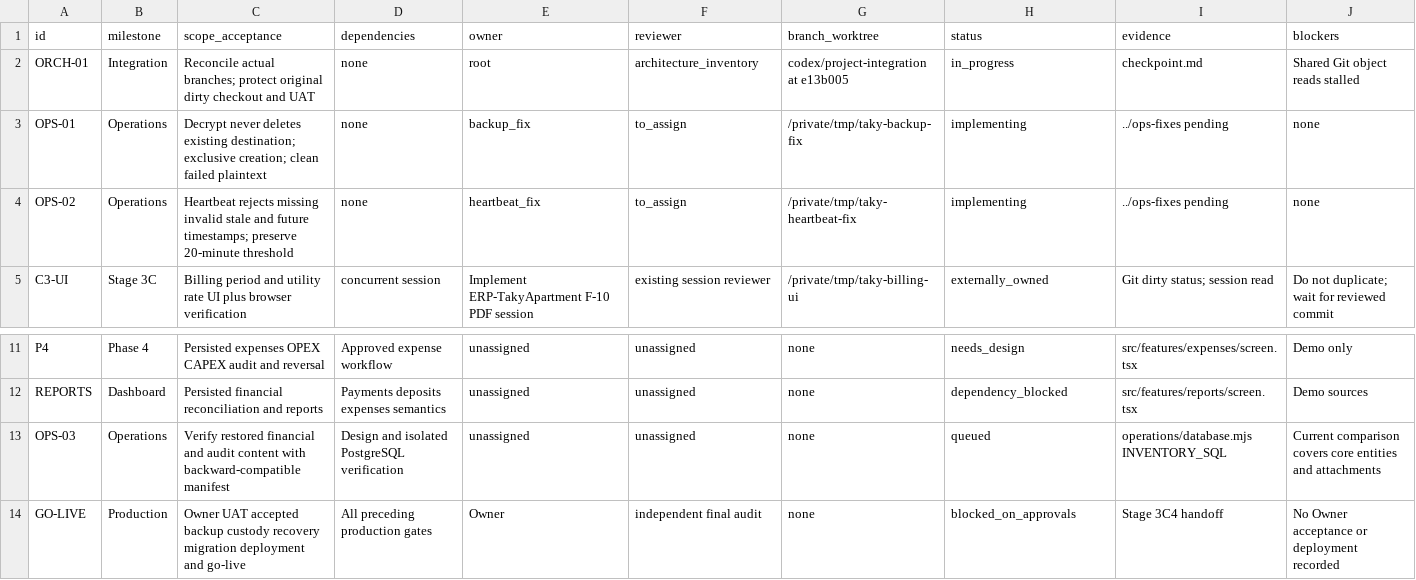
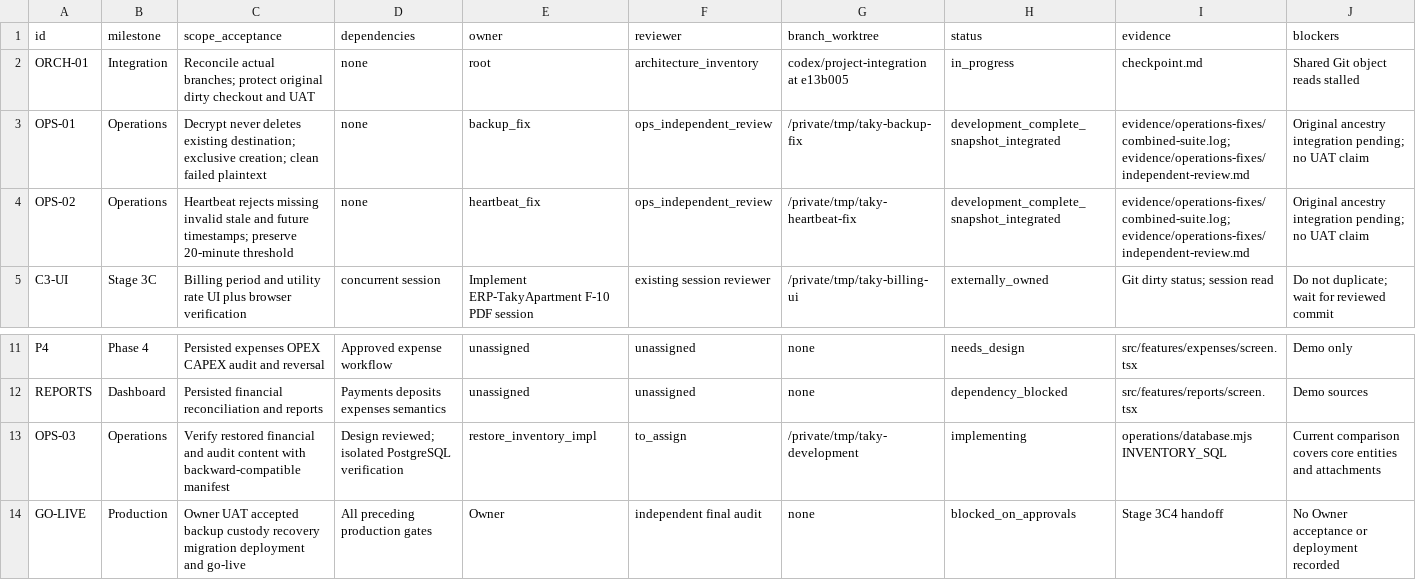
Before and after one commit to ramajittilearn-ctrl/ERP-TakyApartment, a TSV file: docs/project-execution/backlog.tsv, drawn as a sheet; only a part is shown, gaps mark what is left out.

```diff
--- a/docs/project-execution/backlog.tsv
+++ b/docs/project-execution/backlog.tsv
@@ -2,4 +2,4 @@ id	milestone	scope_acceptance	dependencies	owner	reviewer	branch_worktree	status
 ORCH-01	Integration	Reconcile actual branches; protect original dirty checkout and UAT	none	root	architecture_inventory	codex/project-integration at e13b005	in_progress	checkpoint.md	Shared Git object reads stalled
-OPS-01	Operations	Decrypt never deletes existing destination; exclusive creation; clean failed plaintext	none	backup_fix	to_assign	/private/tmp/taky-backup-fix	implementing	../ops-fixes pending	none
-OPS-02	Operations	Heartbeat rejects missing invalid stale and future timestamps; preserve 20-minute threshold	none	heartbeat_fix	to_assign	/private/tmp/taky-heartbeat-fix	implementing	../ops-fixes pending	none
+OPS-01	Operations	Decrypt never deletes existing destination; exclusive creation; clean failed plaintext	none	backup_fix	ops_independent_review	/private/tmp/taky-backup-fix	development_complete_snapshot_integrated	evidence/operations-fixes/combined-suite.log; evidence/operations-fixes/independent-review.md	Original ancestry integration pending; no UAT claim
+OPS-02	Operations	Heartbeat rejects missing invalid stale and future timestamps; preserve 20-minute threshold	none	heartbeat_fix	ops_independent_review	/private/tmp/taky-heartbeat-fix	development_complete_snapshot_integrated	evidence/operations-fixes/combined-suite.log; evidence/operations-fixes/independent-review.md	Original ancestry integration pending; no UAT claim
 C3-UI	Stage 3C	Billing period and utility rate UI plus browser verification	concurrent session	Implement ERP-TakyApartment F-10 PDF session	existing session reviewer	/private/tmp/taky-billing-ui	externally_owned	Git dirty status; session read	Do not duplicate; wait for reviewed commit
@@ -12,3 +12,3 @@ P4	Phase 4	Persisted expenses OPEX CAPEX audit and reversal	Approved expense wor
 REPORTS	Dashboard	Persisted financial reconciliation and reports	Payments deposits expenses semantics	unassigned	unassigned	none	dependency_blocked	src/features/reports/screen.tsx	Demo sources
-OPS-03	Operations	Verify restored financial and audit content with backward-compatible manifest	Design and isolated PostgreSQL verification	unassigned	unassigned	none	queued	operations/database.mjs INVENTORY_SQL	Current comparison covers core entities and attachments
+OPS-03	Operations	Verify restored financial and audit content with backward-compatible manifest	Design reviewed; isolated PostgreSQL verification	restore_inventory_impl	to_assign	/private/tmp/taky-development	implementing	operations/database.mjs INVENTORY_SQL	Current comparison covers core entities and attachments
 GO-LIVE	Production	Owner UAT accepted backup custody recovery migration deployment and go-live	All preceding production gates	Owner	independent final audit	none	blocked_on_approvals	Stage 3C4 handoff	No Owner acceptance or deployment recorded
```
Also changed, not shown: docs/project-execution/decisions.tsv, 23 other files.
